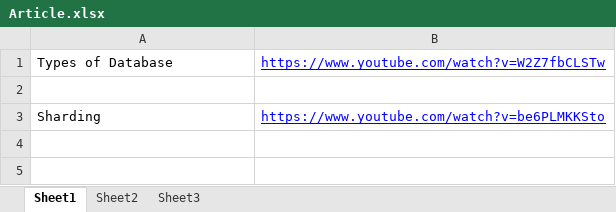
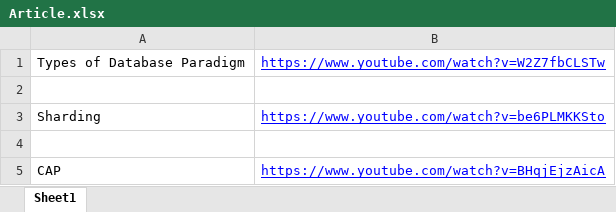
Before and after one commit to saranjbule/Notes, an Excel workbook: DB/Article.xlsx, sheet Sheet1, drawn as a sheet; values as stored, in another font and other column widths than the file's, no borders; the diff names each change by its address in the sheet, - before the commit and + after, or states it on an @@ line.

```diff
--- a/DB/Article.xlsx (sheet Sheet1)
+++ b/DB/Article.xlsx (sheet Sheet1)
-sheet tab: Sheet2
-sheet tab: Sheet3
-A1: Types of Database
+A1: Types of Database Paradigm
+row 4: (empty)
+row 5: CAP | https://www.youtube.com/watch?v=BHqjEjzAicA
```
Also changed, not shown: Cloud/Article.xlsx, DSA/Articles.xlsx, 44 other files.
